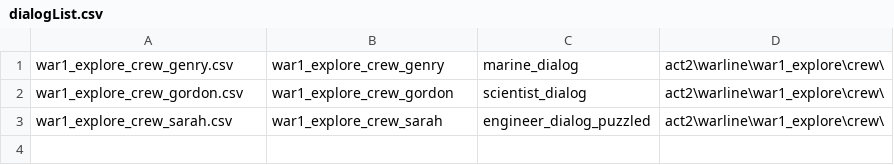
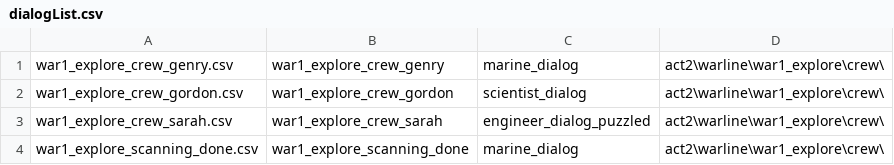
Before and after one commit to fyr77/aurora, a CSV file: doc/dialog sources/act2/warline/war1_explore/crew/dialogList.csv, drawn as a sheet; the diff names each change by its address in the sheet, - before the commit and + after, or states it on an @@ line.

```diff
--- a/doc/dialog sources/act2/warline/war1_explore/crew/dialogList.csv
+++ b/doc/dialog sources/act2/warline/war1_explore/crew/dialogList.csv
+row 4: war1_explore_scanning_done.csv | war1_explore_scanning_done | marine_dialog | act2\warline\war1_explore\crew\
```
Also changed, not shown: 18 other files.
